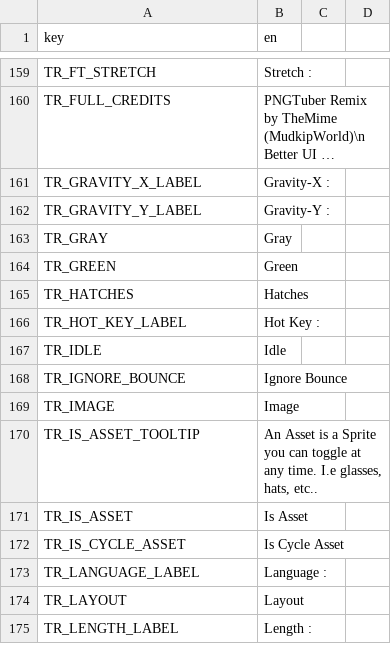
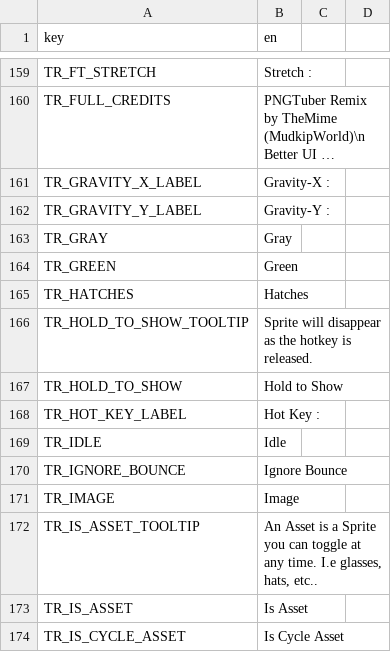
Before and after one commit to grillo-delmal/PNGTuber-Remix, a CSV file: Localization/en/us/en_us.csv, drawn as a sheet; only a part is shown, gaps mark what is left out; the shorter side is filled out with more unchanged rows; long unchanged cells end in …; the diff names each change by its address in the sheet, - before the commit and + after, or states it on an @@ line.

Commit message:
1. Add new feature: "Hold to Show" asset, showed while holding the hotkey and disappeared while releasing. 2. Add new feature: When press asset hotkey of the sprite in a cycle, it will show and hide others; if it try to hide, the first sprite of the cycle will show. 3. Update: Better outline effect. 4. Fix bug: Now when uncheck "Setting->Detected Hotkeys", asset hotkeys will be ignored. 5. Fix bug: Now when switching states, the model outline/auro effect can be updated correctly. 6. Fix bug: Now when selecting sprite, cycle options will be updated.

```diff
--- a/Localization/en/us/en_us.csv
+++ b/Localization/en/us/en_us.csv
+row 166: TR_HOLD_TO_SHOW_TOOLTIP | Sprite will disappear as the hotkey is released.
+row 167: TR_HOLD_TO_SHOW | Hold to Show
```
Also changed, not shown: 14 other files.
